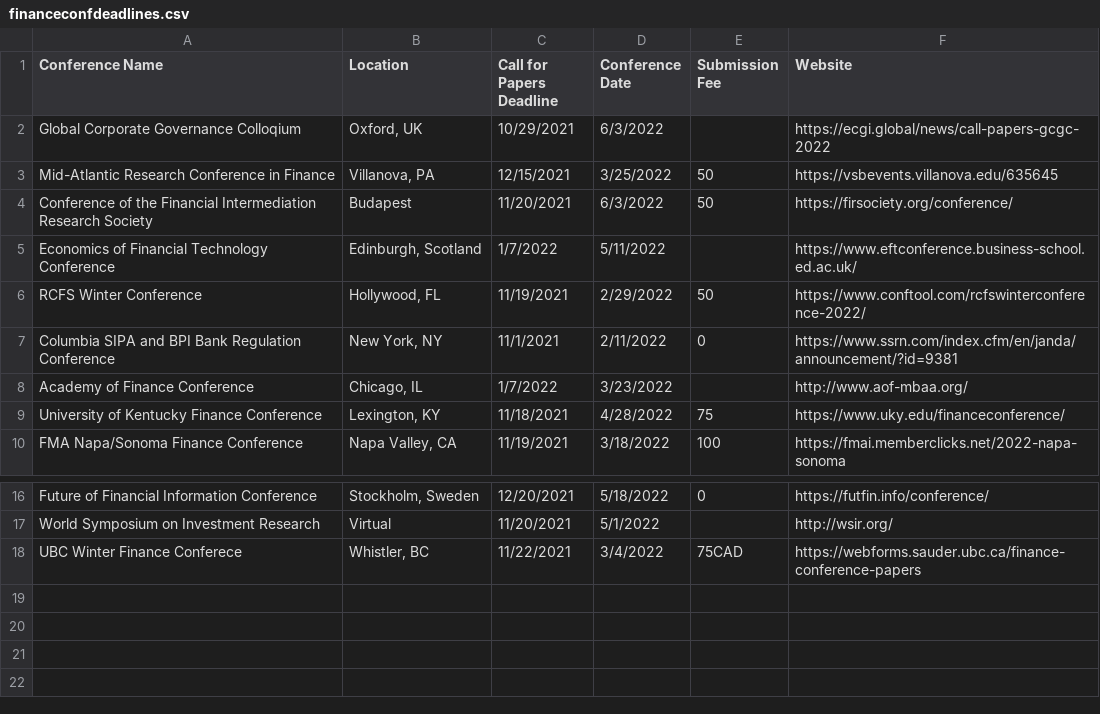
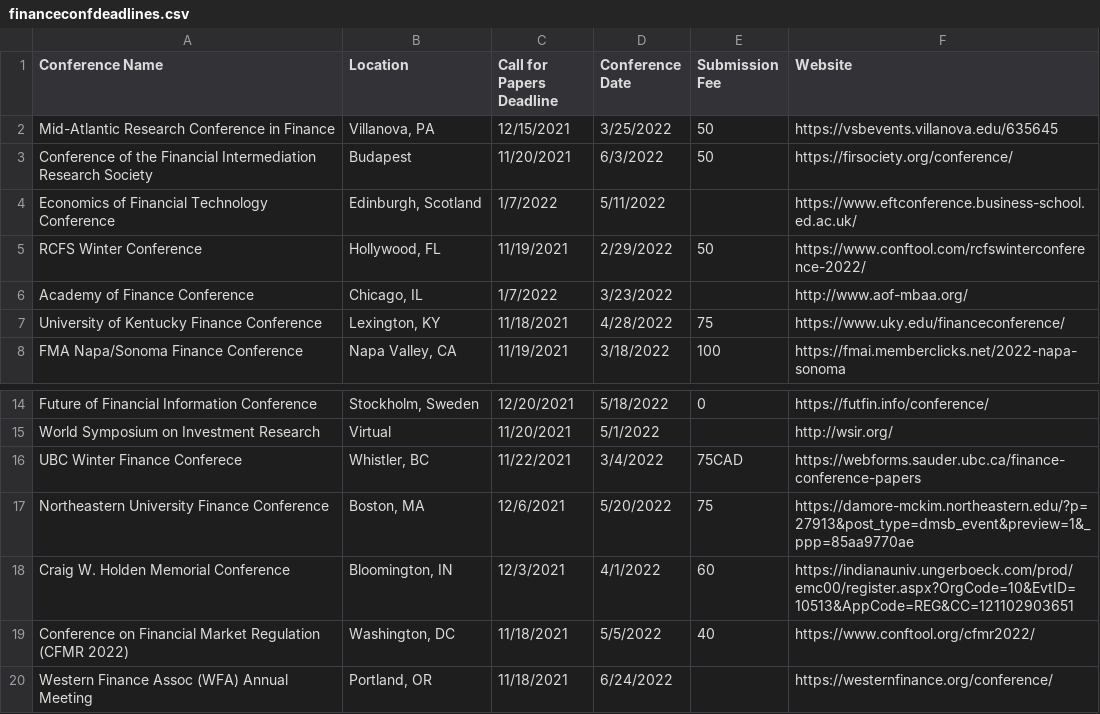
Before and after one commit to tbeason/financeconferences, a CSV file: data/financeconfdeadlines.csv, drawn as a sheet; only a part is shown, gaps mark what is left out; removed rows and columns are numbered as before the commit, all else as after; the diff names each change by its address in the sheet, - before the commit and + after, or states it on an @@ line.

Commit message:
happy deadline season

```diff
--- a/data/financeconfdeadlines.csv
+++ b/data/financeconfdeadlines.csv
-row 2: Global Corporate Governance Colloqium | Oxford, UK | 10/29/2021 | 6/3/2022 |  | https://ecgi.global/news/call-papers-gcgc-2022
-row 7: Columbia SIPA and BPI Bank Regulation Conference | New York, NY | 11/1/2021 | 2/11/2022 | 0 | https://www.ssrn.com/index.cfm/en/janda/announcement/?id=9381
+row 17: Northeastern University Finance Conference | Boston, MA | 12/6/2021 | 5/20/2022 | 75 | https://damore-mckim.northeastern.edu/?p=27913&post_type=dmsb_event&preview=1&_ppp=85aa9770ae
+row 18: Craig W. Holden Memorial Conference | Bloomington, IN | 12/3/2021 | 4/1/2022 | 60 | https://indianauniv.ungerboeck.com/prod/emc00/register.aspx?OrgCode=10&EvtID=10513&AppCode=REG&CC=121102903651
+row 19: Conference on Financial Market Regulation (CFMR 2022) | Washington, DC | 11/18/2021 | 5/5/2022 | 40 | https://www.conftool.org/cfmr2022/
+row 20: Western Finance Assoc (WFA) Annual Meeting | Portland, OR | 11/18/2021 | 6/24/2022 |  | https://westernfinance.org/conference/
```
Also changed, not shown: data/conferences_pastdue.csv.
